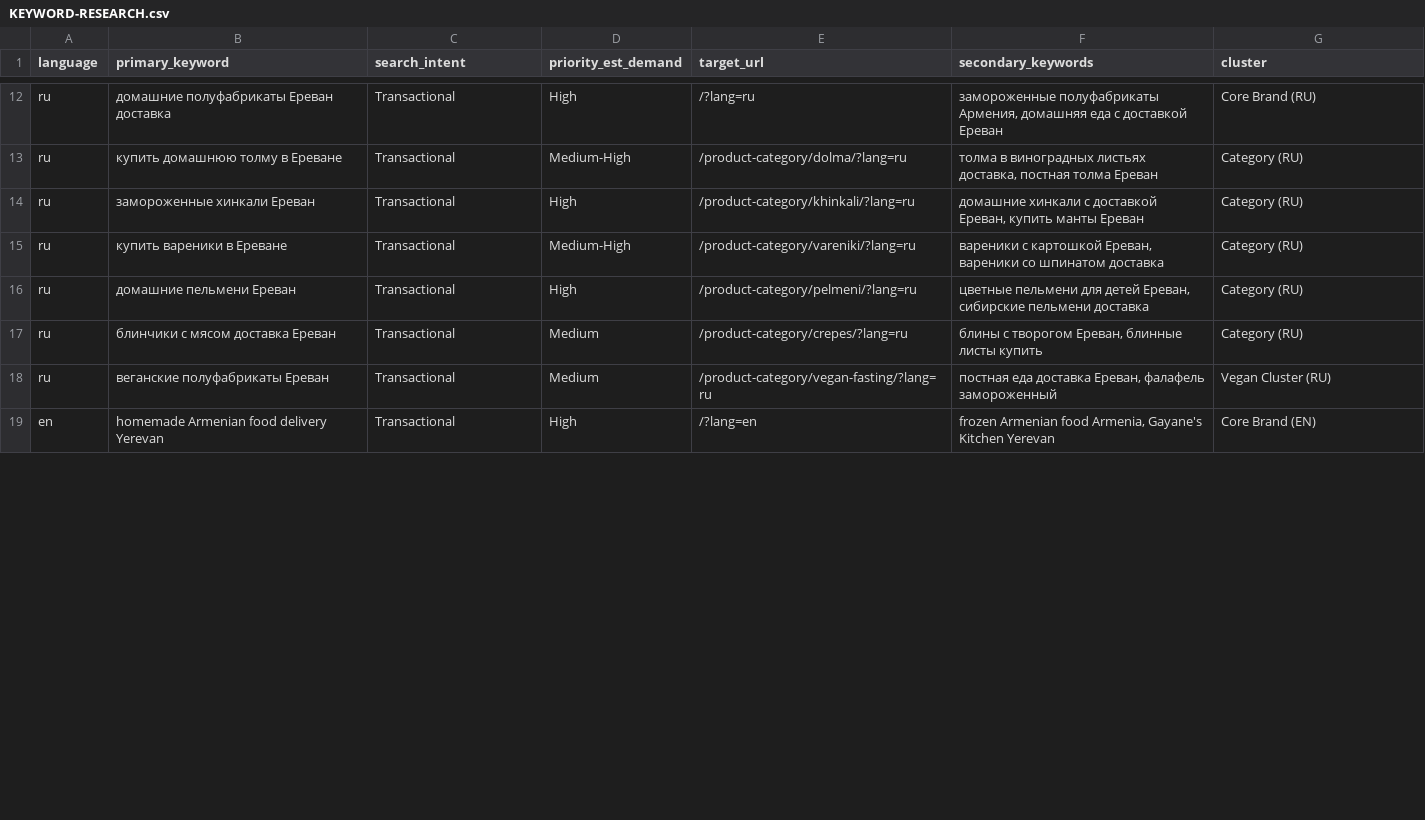
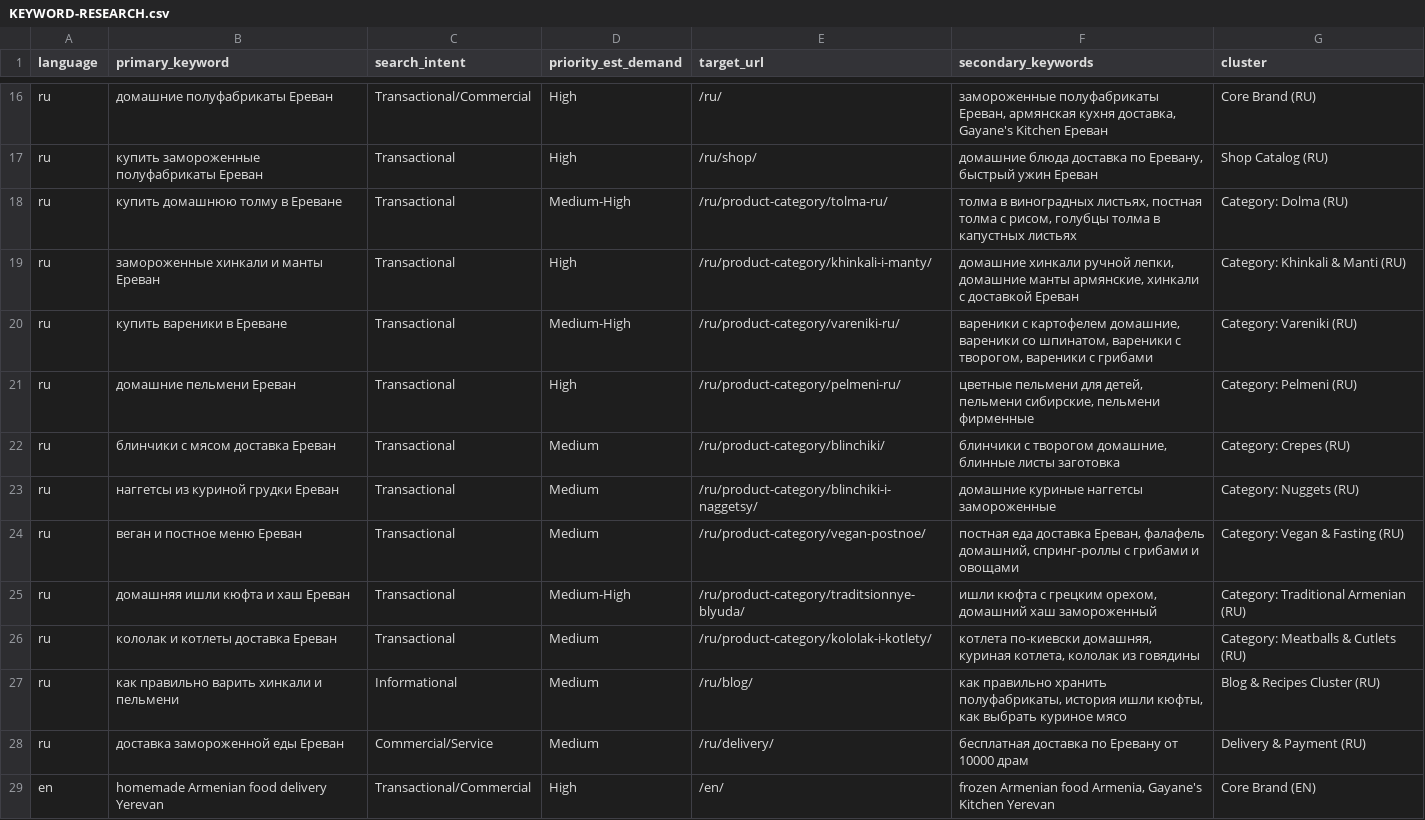
Before and after one commit to agevorgyan/gayanes.am, a CSV file: KEYWORD-RESEARCH.csv, drawn as a sheet; only a part is shown, gaps mark what is left out; addresses are those after the commit; the diff covers the shown part only; the diff names each change by its address in the sheet, - before the commit and + after, or states it on an @@ line.

Commit message:
update keyword research data

```diff
--- a/KEYWORD-RESEARCH.csv
+++ b/KEYWORD-RESEARCH.csv
-B16 (primary_keyword): домашние полуфабрикаты Ереван доставка
+B16 (primary_keyword): домашние полуфабрикаты Ереван
-C16 (search_intent): Transactional
+C16 (search_intent): Transactional/Commercial
-E16 (target_url): /?lang=ru
+E16 (target_url): /ru/
-F16 (secondary_keywords): замороженные полуфабрикаты Армения, домашняя еда с доставкой Ереван
+F16 (secondary_keywords): замороженные полуфабрикаты Ереван, армянская кухня доставка, Gayane's Kitchen Ереван
+row 17: ru | купить замороженные полуфабрикаты Ереван | Transactional | High | /ru/shop/ | домашние блюда доставка по Еревану, быстрый ужин Ереван | Shop Catalog (RU)
-E18 (target_url): /product-category/dolma/?lang=ru
+E18 (target_url): /ru/product-category/tolma-ru/
-F18 (secondary_keywords): …в виноградных листьях доставка, постная толма Ереван
+F18 (secondary_keywords): …в виноградных листьях, постная толма с рисом, голубцы толма в капустных листьях
-G18 (cluster): Category (RU)
+G18 (cluster): Category: Dolma (RU)
-B19 (primary_keyword): замороженные хинкали Ереван
+B19 (primary_keyword): замороженные хинкали и манты Ереван
-E19 (target_url): /product-category/khinkali/?lang=ru
+E19 (target_url): /ru/product-category/khinkali-i-manty/
-F19 (secondary_keywords): домашние хинкали с доставкой Ереван, купить манты Ереван
+F19 (secondary_keywords): домашние хинкали ручной лепки, домашние манты армянские, хинкали с доставкой Ереван
-G19 (cluster): Category (RU)
+G19 (cluster): Category: Khinkali & Manti (RU)
-E20 (target_url): /product-category/vareniki/?lang=ru
+E20 (target_url): /ru/product-category/vareniki-ru/
-F20 (secondary_keywords): вареники с картошкой Ереван, вареники со шпинатом доставка
+F20 (secondary_keywords): вареники с картофелем домашние, вареники со шпинатом, вареники с творогом, вареники с грибами
-G20 (cluster): Category (RU)
+G20 (cluster): Category: Vareniki (RU)
-E21 (target_url): /product-category/pelmeni/?lang=ru
+E21 (target_url): /ru/product-category/pelmeni-ru/
-F21 (secondary_keywords): …пельмени для детей Ереван, сибирские пельмени доставка
+F21 (secondary_keywords): …пельмени для детей, пельмени сибирские, пельмени фирменные
-G21 (cluster): Category (RU)
+G21 (cluster): Category: Pelmeni (RU)
-E22 (target_url): /product-category/crepes/?lang=ru
+E22 (target_url): /ru/product-category/blinchiki/
-F22 (secondary_keywords): блины с творогом Ереван, блинные листы купить
+F22 (secondary_keywords): блинчики с творогом домашние, блинные листы заготовка
-G22 (cluster): Category (RU)
+G22 (cluster): Category: Crepes (RU)
+row 23: ru | наггетсы из куриной грудки Ереван | Transactional | Medium | /ru/product-category/blinchiki-i-naggetsy/ | домашние куриные наггетсы замороженные | Category: Nuggets (RU)
-B24 (primary_keyword): веганские полуфабрикаты Ереван
+B24 (primary_keyword): веган и постное меню Ереван
-E24 (target_url): /product-category/vegan-fasting/?lang=ru
+E24 (target_url): /ru/product-category/vegan-postnoe/
-F24 (secondary_keywords): …Ереван, фалафель замороженный
+F24 (secondary_keywords): …Ереван, фалафель домашний, спринг-роллы с грибами и овощами
-G24 (cluster): Vegan Cluster (RU)
+G24 (cluster): Category: Vegan & Fasting (RU)
+row 25: ru | домашняя ишли кюфта и хаш Ереван | Transactional | Medium-High | /ru/product-category/traditsionnye-blyuda/ | ишли кюфта с грецким орехом, домашний хаш замороженный | Category: Traditional Armenian (RU)
+row 26: ru | кололак и котлеты доставка Ереван | Transactional | Medium | /ru/product-category/kololak-i-kotlety/ | котлета по-киевски домашняя, куриная котлета, кололак из говядины | Category: Meatballs & Cutlets (RU)
+row 27: ru | как правильно варить хинкали и пельмени | Informational | Medium | /ru/blog/ | как правильно хранить полуфабрикаты, история ишли кюфты, как выбрать куриное мясо | Blog & Recipes Cluster (RU)
+row 28: ru | доставка замороженной еды Ереван | Commercial/Service | Medium | /ru/delivery/ | бесплатная доставка по Еревану от 10000 драм | Delivery & Payment (RU)
-C29 (search_intent): Transactional
+C29 (search_intent): Transactional/Commercial
-E29 (target_url): /?lang=en
+E29 (target_url): /en/
```
Also changed, not shown: 12 added rows and 42 edited cells elsewhere in this file.
